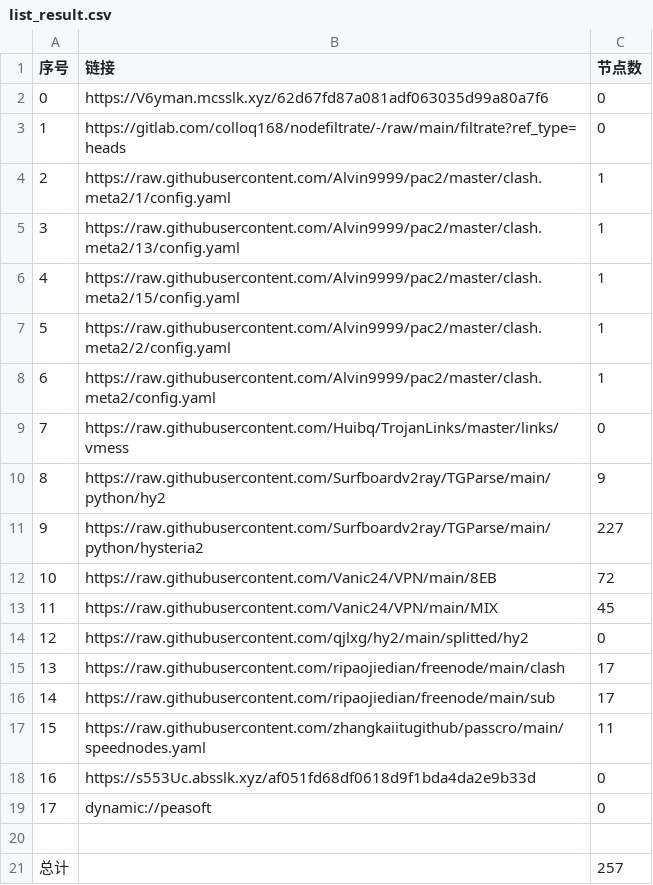
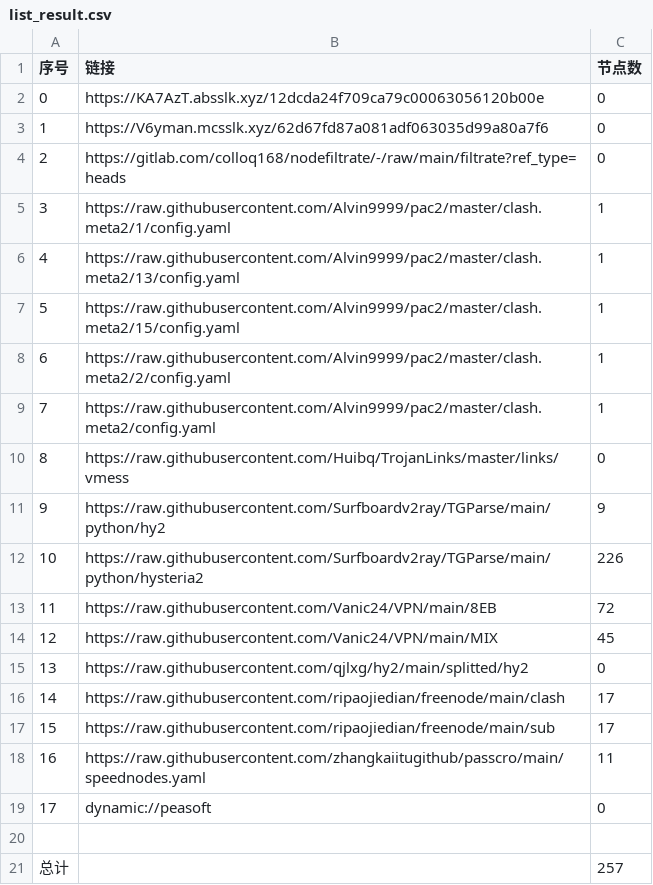
Before and after one commit to ileesen/PublicNodes, a CSV file: list_result.csv, drawn as a sheet; removed rows and columns are numbered as before the commit, all else as after; the diff names each change by its address in the sheet, - before the commit and + after, or states it on an @@ line.

```diff
--- a/list_result.csv
+++ b/list_result.csv
+row 2: 0 | https://KA7AzT.absslk.xyz/12dcda24f709ca79c00063056120b00e | 0
@@ column A (序号) renumbered between rows 3 and 18 @@
-C12 (节点数): 227
+C12 (节点数): 226
-row 18: 16 | https://s553Uc.absslk.xyz/af051fd68df0618d9f1bda4da2e9b33d | 0
```
Also changed, not shown: 25 other files.
